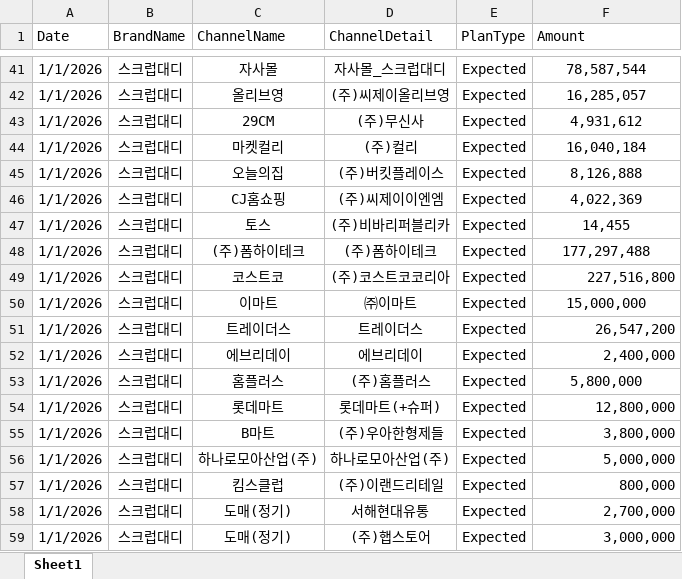
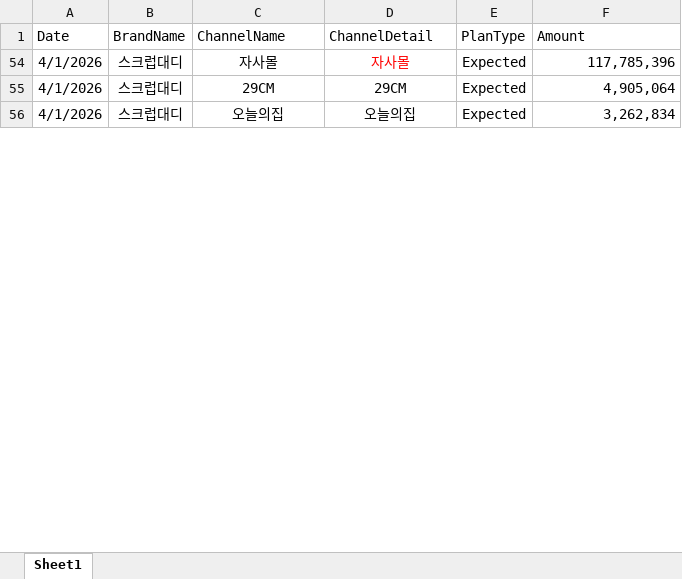
Before and after one commit to hongjoo-dot/orio, an Excel workbook: RevenuePlan_Upload.xlsx, sheet Sheet1, drawn as a sheet; only a part is shown, gaps mark what is left out; values as stored, in another font and other column widths than the file's, no borders; removed rows and columns are numbered as before the commit, all else as after; the diff covers the shown part only; the diff names each change by its address in the sheet, - before the commit and + after, or states it on an @@ line.

```diff
--- a/RevenuePlan_Upload.xlsx (sheet Sheet1)
+++ b/RevenuePlan_Upload.xlsx (sheet Sheet1)
-A54 (Date): 1/1/2026
+A54 (Date): 4/1/2026
-D54 (ChannelDetail): 자사몰_스크럽대디
+D54 (ChannelDetail): 자사몰
-D54 text colour: black
+D54 text colour: #FF0000
-F54 (Amount): 78,587,544
+F54 (Amount): 117,785,396
-F54 alignment: center
+F54 alignment: right
-row 42: 1/1/2026 | 스크럽대디 | 올리브영 | (주)씨제이올리브영 | Expected | 16,285,057
-A55 (Date): 1/1/2026
+A55 (Date): 4/1/2026
-D55 (ChannelDetail): (주)무신사
+D55 (ChannelDetail): 29CM
-F55 (Amount): 4,931,612
+F55 (Amount): 4,905,064
-F55 alignment: center
+F55 alignment: right
-row 44: 1/1/2026 | 스크럽대디 | 마켓컬리 | (주)컬리 | Expected | 16,040,184
-A56 (Date): 1/1/2026
+A56 (Date): 4/1/2026
-D56 (ChannelDetail): (주)버킷플레이스
+D56 (ChannelDetail): 오늘의집
-F56 (Amount): 8,126,888
+F56 (Amount): 3,262,834
-F56 alignment: center
+F56 alignment: right
-row 46: 1/1/2026 | 스크럽대디 | CJ홈쇼핑 | (주)씨제이이엔엠 | Expected | 4,022,369
-row 47: 1/1/2026 | 스크럽대디 | 토스 | (주)비바리퍼블리카 | Expected | 14,455
-row 48: 1/1/2026 | 스크럽대디 | (주)폼하이테크 | (주)폼하이테크 | Expected | 177,297,488
-row 49: 1/1/2026 | 스크럽대디 | 코스트코 | (주)코스트코코리아 | Expected | 227,516,800
-row 50: 1/1/2026 | 스크럽대디 | 이마트 | ㈜이마트 | Expected | 15,000,000
-row 51: 1/1/2026 | 스크럽대디 | 트레이더스 | 트레이더스 | Expected | 26,547,200
-row 52: 1/1/2026 | 스크럽대디 | 에브리데이 | 에브리데이 | Expected | 2,400,000
-row 53: 1/1/2026 | 스크럽대디 | 홈플러스 | (주)홈플러스 | Expected | 5,800,000
-row 54: 1/1/2026 | 스크럽대디 | 롯데마트 | 롯데마트(+슈퍼) | Expected | 12,800,000
-row 55: 1/1/2026 | 스크럽대디 | B마트 | (주)우아한형제들 | Expected | 3,800,000
-row 56: 1/1/2026 | 스크럽대디 | 하나로모아산업(주) | 하나로모아산업(주) | Expected | 5,000,000
-row 57: 1/1/2026 | 스크럽대디 | 킴스클럽 | (주)이랜드리테일 | Expected | 800,000
-row 58: 1/1/2026 | 스크럽대디 | 도매(정기) | 서해현대유통 | Expected | 2,700,000
-row 59: 1/1/2026 | 스크럽대디 | 도매(정기) | (주)햅스토어 | Expected | 3,000,000
```
Also changed, not shown: 1 added row and 42 removed rows elsewhere in this sheet, hidden cells, 8 other files.
